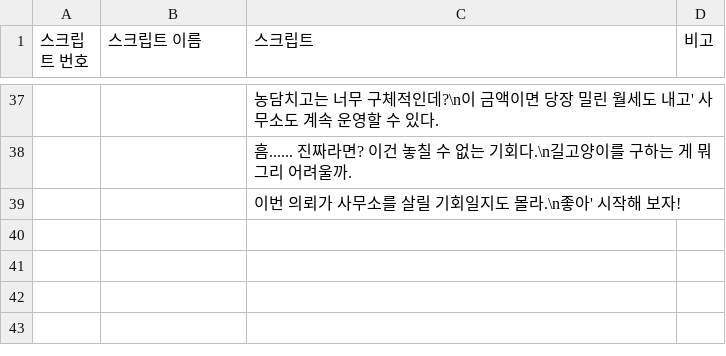
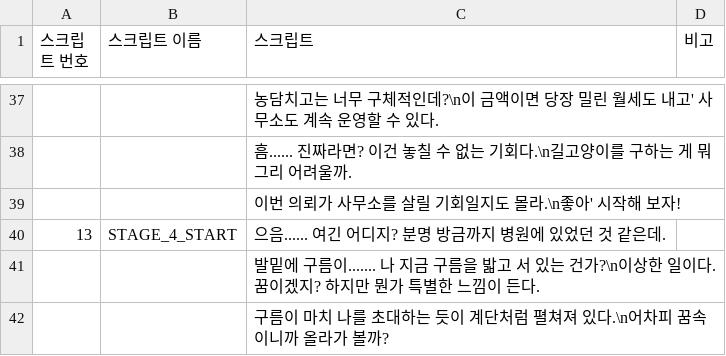
Before and after one commit to knowledgeis1ne/rescue-stray-cat-game, a CSV file: Assets/Resources/stray_cats_scripts.csv, drawn as a sheet; only a part is shown, gaps mark what is left out.

Commit message:
스테이지 4 미션/스크립트

```diff
--- a/Assets/Resources/stray_cats_scripts.csv
+++ b/Assets/Resources/stray_cats_scripts.csv
@@ -39 +39,4 @@
 ,,이번 의뢰가 사무소를 살릴 기회일지도 몰라.\n좋아' 시작해 보자!,
+13,STAGE_4_START,으음...... 여긴 어디지? 분명 방금까지 병원에 있었던 것 같은데.,
+,,발밑에 구름이....... 나 지금 구름을 밟고 서 있는 건가?\n이상한 일이다. 꿈이겠지? 하지만 뭔가 특별한 느낌이 든다.,
+,,구름이 마치 나를 초대하는 듯이 계단처럼 펼쳐져 있다.\n어차피 꿈속이니까 올라가 볼까?,
```
Also changed, not shown: 7 other files.
